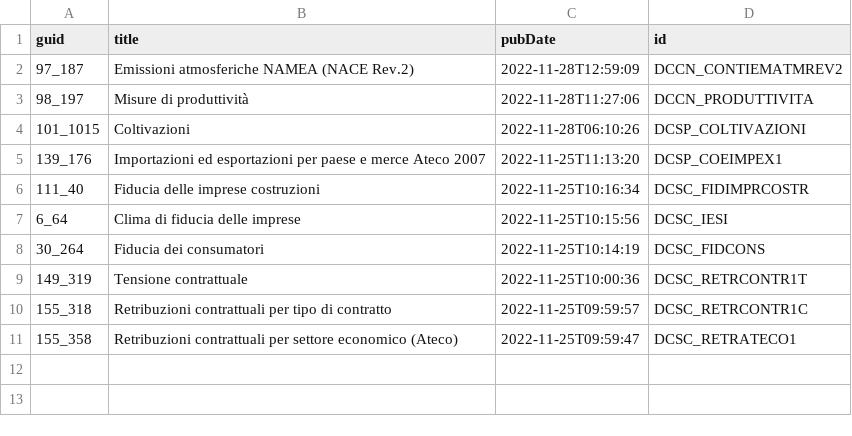
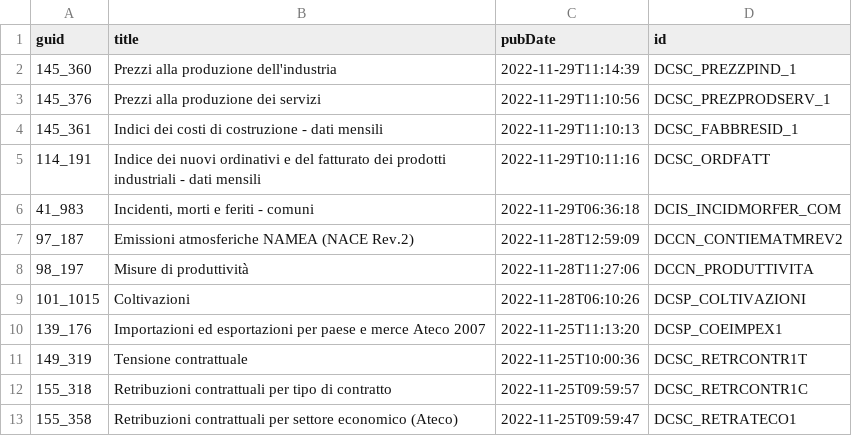
Before and after one commit to ondata/guida-api-istat, a CSV file: risorse/aggiornamenti.csv, drawn as a sheet.

```diff
--- a/risorse/aggiornamenti.csv
+++ b/risorse/aggiornamenti.csv
@@ -1,2 +1,7 @@
 guid,title,pubDate,id
+145_360,Prezzi alla produzione dell'industria,2022-11-29T11:14:39,DCSC_PREZZPIND_1
+145_376,Prezzi alla produzione dei servizi,2022-11-29T11:10:56,DCSC_PREZPRODSERV_1
+145_361,Indici dei costi di costruzione - dati mensili,2022-11-29T11:10:13,DCSC_FABBRESID_1
+114_191,Indice dei nuovi ordinativi e del fatturato dei prodotti industriali - dati mensili,2022-11-29T10:11:16,DCSC_ORDFATT
+41_983,"Incidenti, morti e feriti - comuni",2022-11-29T06:36:18,DCIS_INCIDMORFER_COM
 97_187,Emissioni atmosferiche NAMEA (NACE Rev.2),2022-11-28T12:59:09,DCCN_CONTIEMATMREV2
@@ -5,5 +10,2 @@ guid,title,pubDate,id
 139_176,Importazioni ed esportazioni per paese e merce Ateco 2007,2022-11-25T11:13:20,DCSP_COEIMPEX1
-111_40,Fiducia delle imprese costruzioni,2022-11-25T10:16:34,DCSC_FIDIMPRCOSTR
-6_64,Clima di fiducia delle imprese,2022-11-25T10:15:56,DCSC_IESI
-30_264,Fiducia dei consumatori,2022-11-25T10:14:19,DCSC_FIDCONS
 149_319,Tensione contrattuale,2022-11-25T10:00:36,DCSC_RETRCONTR1T
```
Also changed, not shown: 1 other file.
